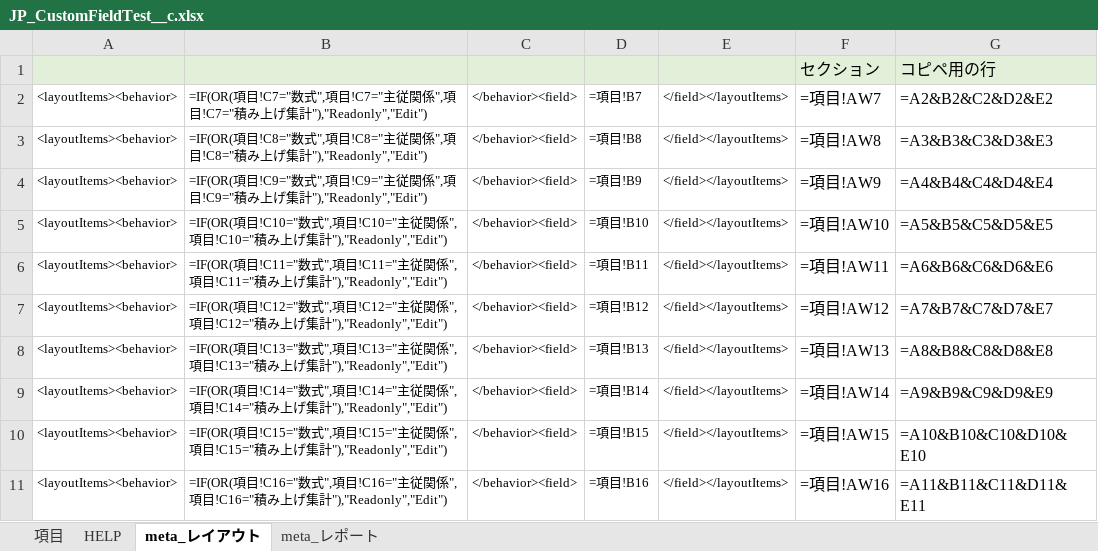
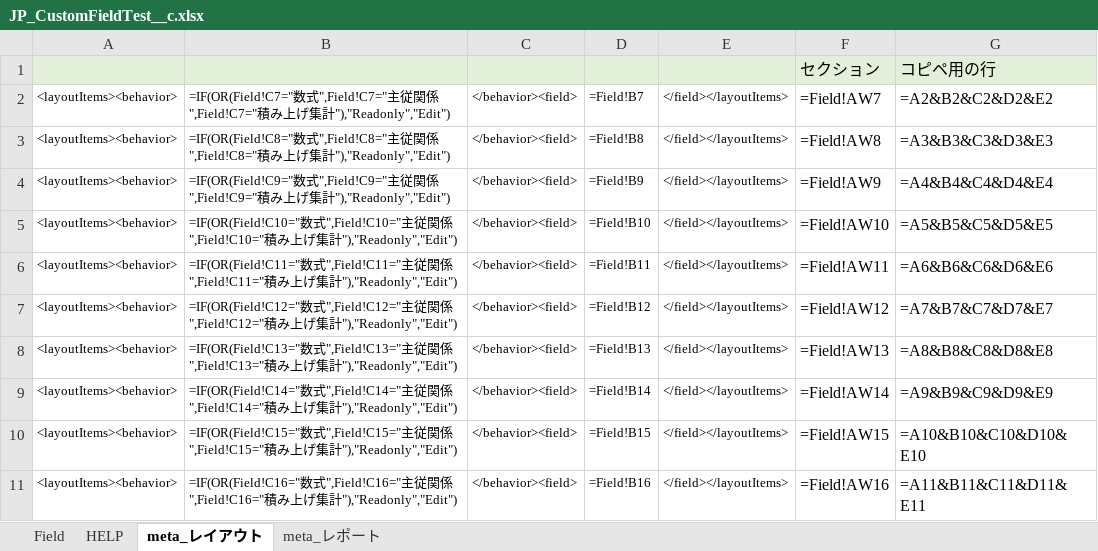
Before and after one commit to takahiro717/salesforce-xlsx-to-customfiled, an Excel workbook: samples/JP_CustomFieldTest__c.xlsx, sheet meta_レイアウト, drawn as a sheet; only a part is shown; values as stored, in another font and other column widths than the file's, no borders; formulas are shown in place of their values; the diff covers the shown part only; the diff names each change by its address in the sheet, - before the commit and + after, or states it on an @@ line.

```diff
--- a/samples/JP_CustomFieldTest__c.xlsx (sheet meta_レイアウト)
+++ b/samples/JP_CustomFieldTest__c.xlsx (sheet meta_レイアウト)
-sheet tab: 項目
+sheet tab: Field
-B2: =IF(OR(項目!C7="数式",項目!C7="主従関係",項目!C7="積み…
+B2: =IF(OR(Field!C7="数式",Field!C7="主従関係",Field!C7="積み…
-D2: =項目!B7
+D2: =Field!B7
-F2: =項目!AW7
+F2: =Field!AW7
-B3: =IF(OR(項目!C8="数式",項目!C8="主従関係",項目!C8="積み…
+B3: =IF(OR(Field!C8="数式",Field!C8="主従関係",Field!C8="積み…
-D3: =項目!B8
+D3: =Field!B8
-F3: =項目!AW8
+F3: =Field!AW8
-B4: =IF(OR(項目!C9="数式",項目!C9="主従関係",項目!C9="積み…
+B4: =IF(OR(Field!C9="数式",Field!C9="主従関係",Field!C9="積み…
-D4: =項目!B9
+D4: =Field!B9
-F4: =項目!AW9
+F4: =Field!AW9
-B5: =IF(OR(項目!C10="数式",項目!C10="主従関係",項目!C10="積み…
+B5: =IF(OR(Field!C10="数式",Field!C10="主従関係",Field!C10="積み…
-D5: =項目!B10
+D5: =Field!B10
-F5: =項目!AW10
+F5: =Field!AW10
-B6: =IF(OR(項目!C11="数式",項目!C11="主従関係",項目!C11="積み…
+B6: =IF(OR(Field!C11="数式",Field!C11="主従関係",Field!C11="積み…
-D6: =項目!B11
+D6: =Field!B11
-F6: =項目!AW11
+F6: =Field!AW11
-B7: =IF(OR(項目!C12="数式",項目!C12="主従関係",項目!C12="積み…
+B7: =IF(OR(Field!C12="数式",Field!C12="主従関係",Field!C12="積み…
-D7: =項目!B12
+D7: =Field!B12
-F7: =項目!AW12
+F7: =Field!AW12
-B8: =IF(OR(項目!C13="数式",項目!C13="主従関係",項目!C13="積み…
+B8: =IF(OR(Field!C13="数式",Field!C13="主従関係",Field!C13="積み…
-D8: =項目!B13
+D8: =Field!B13
-F8: =項目!AW13
+F8: =Field!AW13
-B9: =IF(OR(項目!C14="数式",項目!C14="主従関係",項目!C14="積み…
+B9: =IF(OR(Field!C14="数式",Field!C14="主従関係",Field!C14="積み…
-D9: =項目!B14
+D9: =Field!B14
-F9: =項目!AW14
+F9: =Field!AW14
-B10: =IF(OR(項目!C15="数式",項目!C15="主従関係",項目!C15="積み…
+B10: =IF(OR(Field!C15="数式",Field!C15="主従関係",Field!C15="積み…
-D10: =項目!B15
+D10: =Field!B15
-F10: =項目!AW15
+F10: =Field!AW15
-B11: =IF(OR(項目!C16="数式",項目!C16="主従関係",項目!C16="積み…
+B11: =IF(OR(Field!C16="数式",Field!C16="主従関係",Field!C16="積み…
-D11: =項目!B16
+D11: =Field!B16
-F11: =項目!AW16
+F11: =Field!AW16
```
Also changed, not shown: 381 edited cells elsewhere in this sheet, sheet meta_レポート, samples/CustomFieldTest__c.xlsx, samples/MinimumSample_Account.xlsx, 4 other files.
